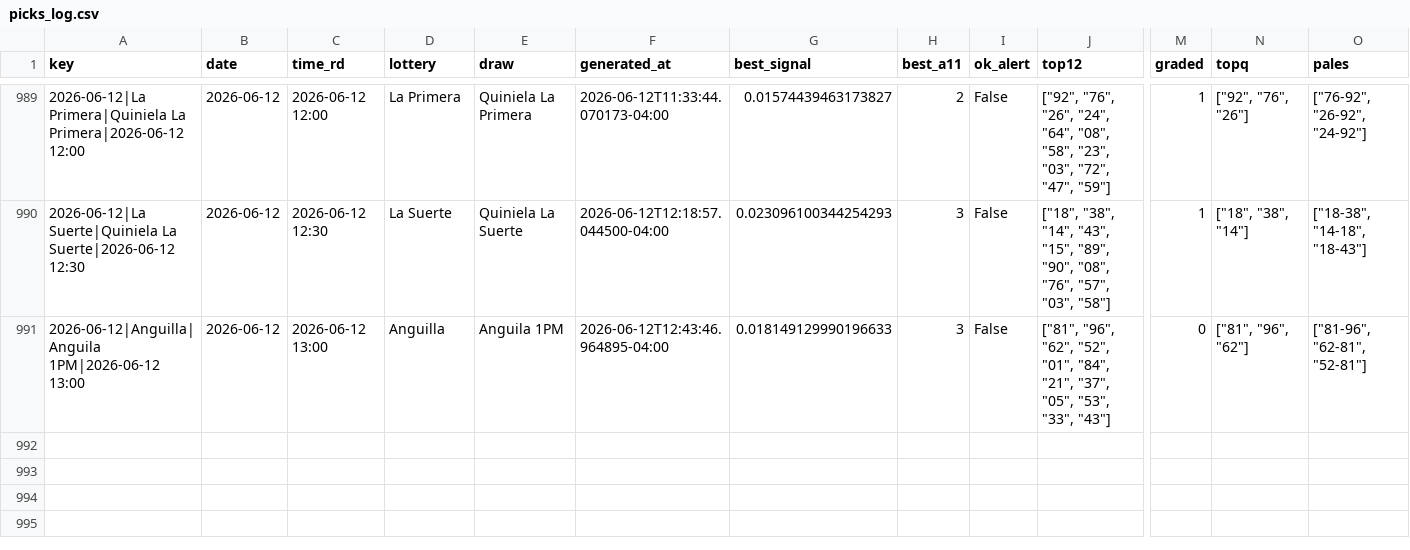
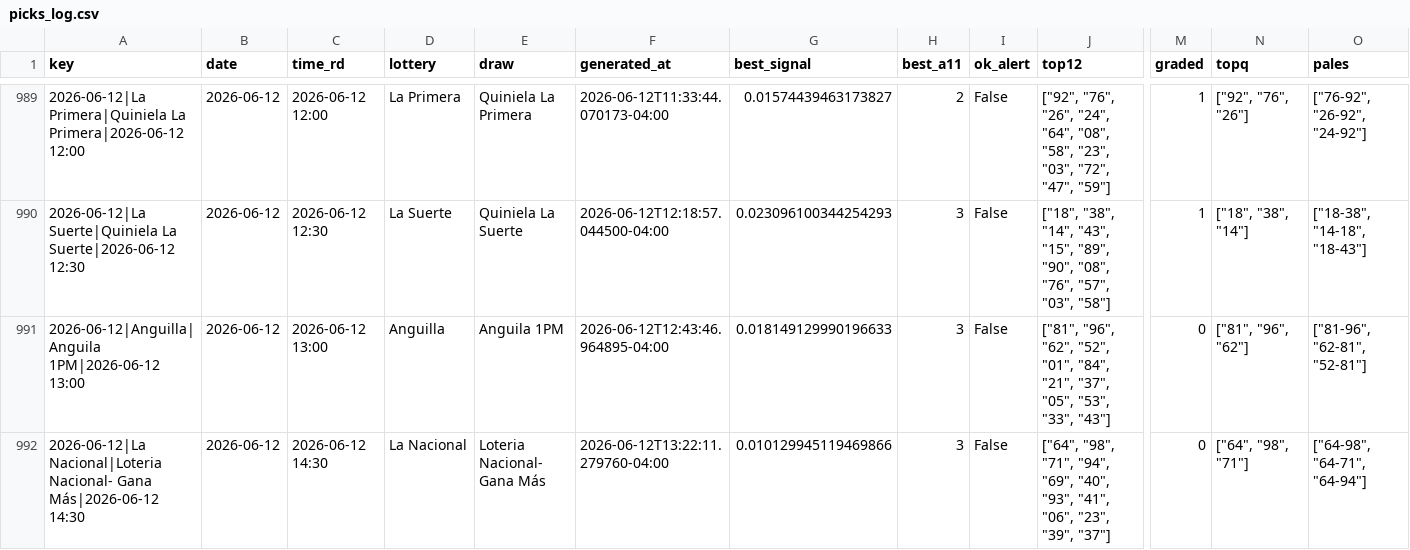
Before and after one commit to carbosota1/LotMix, a CSV file: data/picks_log.csv, drawn as a sheet; only a part is shown, gaps mark what is left out; rows hold the shown columns only; the diff names each change by its address in the sheet, - before the commit and + after, or states it on an @@ line.

```diff
--- a/data/picks_log.csv
+++ b/data/picks_log.csv
+row 992: 2026-06-12|La Nacional|Loteria Nacional- Gana Más|2026-06-12 14:30 | 2026-06-12 | 2026-06-12 14:30 | La Nacional | Loteria Nacional- Gana Más | 2026-06-12T13:22:11.279760-04:00 | 0.010129945119469866 | 3 | False | ["64", "98", "71", "94", "69", "40", "93", "41", "06", "23", "39", "37"] | 0 | ["64", "98", "71"] | ["64-98", "64-71", "64-94"]
```
Also changed, not shown: 4 other files.
